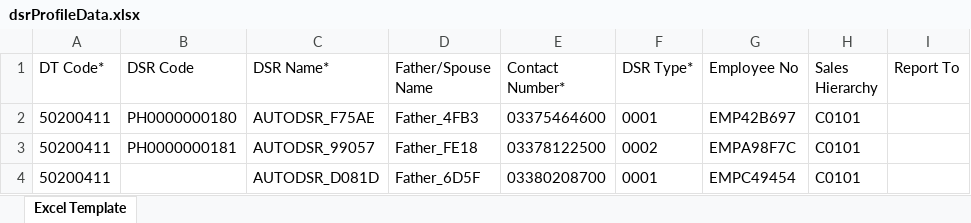
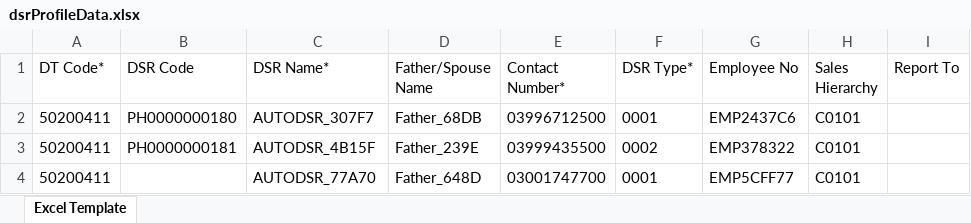
Before and after one commit to hadiimran00/ExcelGenerator, an Excel workbook: Resources/dsrProfileData.xlsx, sheet Excel Template, drawn as a sheet; only a part is shown; values as stored, in another font and other column widths than the file's, no borders; the diff names each change by its address in the sheet, - before the commit and + after, or states it on an @@ line.

```diff
--- a/Resources/dsrProfileData.xlsx (sheet Excel Template)
+++ b/Resources/dsrProfileData.xlsx (sheet Excel Template)
-C2 (DSR Name*): AUTODSR_F75AE
+C2 (DSR Name*): AUTODSR_307F7
-D2 (Father/Spouse Name): Father_4FB3
+D2 (Father/Spouse Name): Father_68DB
-E2 (Contact Number*): 03375464600
+E2 (Contact Number*): 03996712500
-G2 (Employee No): EMP42B697
+G2 (Employee No): EMP2437C6
-C3 (DSR Name*): AUTODSR_99057
+C3 (DSR Name*): AUTODSR_4B15F
-D3 (Father/Spouse Name): Father_FE18
+D3 (Father/Spouse Name): Father_239E
-E3 (Contact Number*): 03378122500
+E3 (Contact Number*): 03999435500
-G3 (Employee No): EMPA98F7C
+G3 (Employee No): EMP378322
-C4 (DSR Name*): AUTODSR_D081D
+C4 (DSR Name*): AUTODSR_77A70
-D4 (Father/Spouse Name): Father_6D5F
+D4 (Father/Spouse Name): Father_648D
-E4 (Contact Number*): 03380208700
+E4 (Contact Number*): 03001747700
-G4 (Employee No): EMPC49454
+G4 (Employee No): EMP5CFF77
```
Also changed, not shown: Resources/ExcelTemplateForOutletCreation.xlsx, Resources/productPrice.xlsx.
